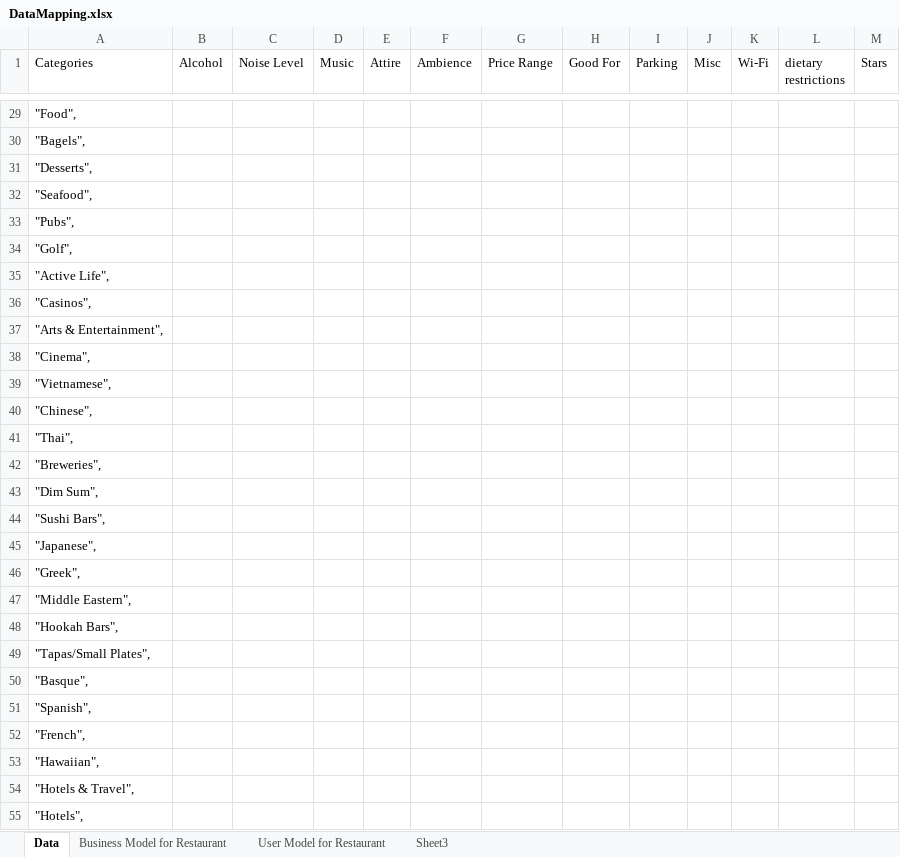
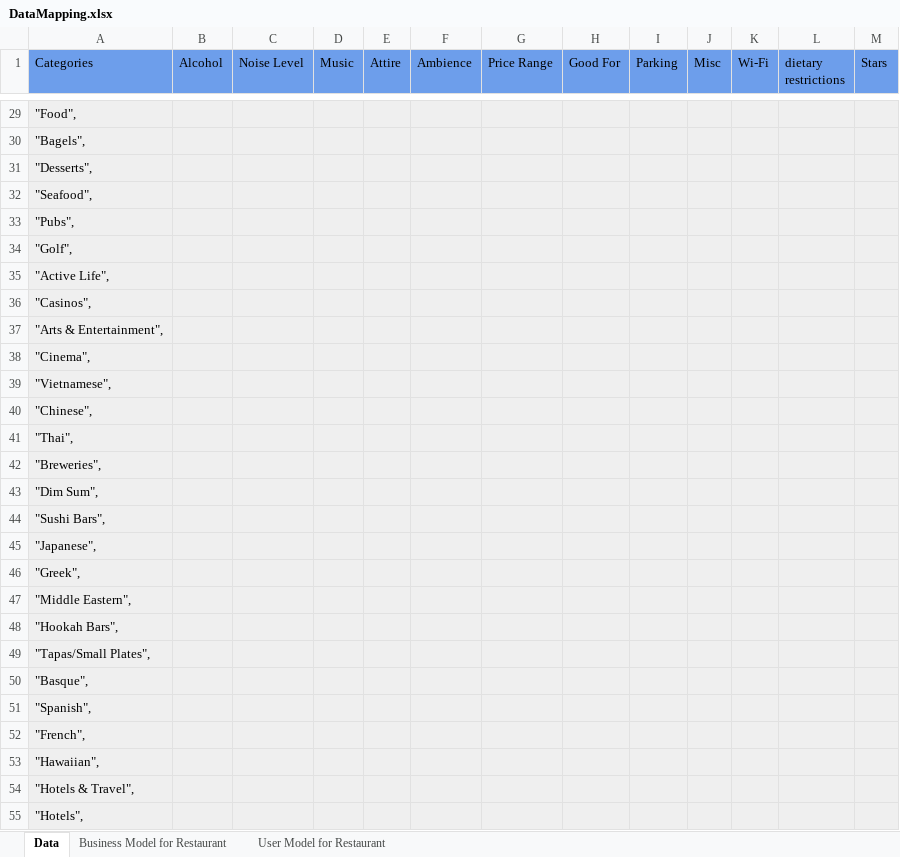
Before and after one commit to rohitbegani/FAIproject-CS5100, an Excel workbook: docs/DataMapping.xlsx, sheet Data, drawn as a sheet; only a part is shown, gaps mark what is left out; values as stored, in another font and other column widths than the file's, no borders; charts and pictures and conditional formats not drawn; the diff covers the shown part only; the diff names each change by its address in the sheet, - before the commit and + after, or states it on an @@ line.

Commit message:
Updating the excel sheet

```diff
--- a/docs/DataMapping.xlsx (sheet Data)
+++ b/docs/DataMapping.xlsx (sheet Data)
-sheet tab: Sheet3
-A1:M1 fill: none
+A1:M1 fill: #6D9EEB
-A29:M55 fill: none
+A29:M55 fill: #EFEFEF
```
Also changed, not shown: 15 edited cells and cell formats elsewhere in this sheet, sheet User Model for Restaurant, sheet Business Model for Restaurant, formulas that keep their value, charts or pictures.
